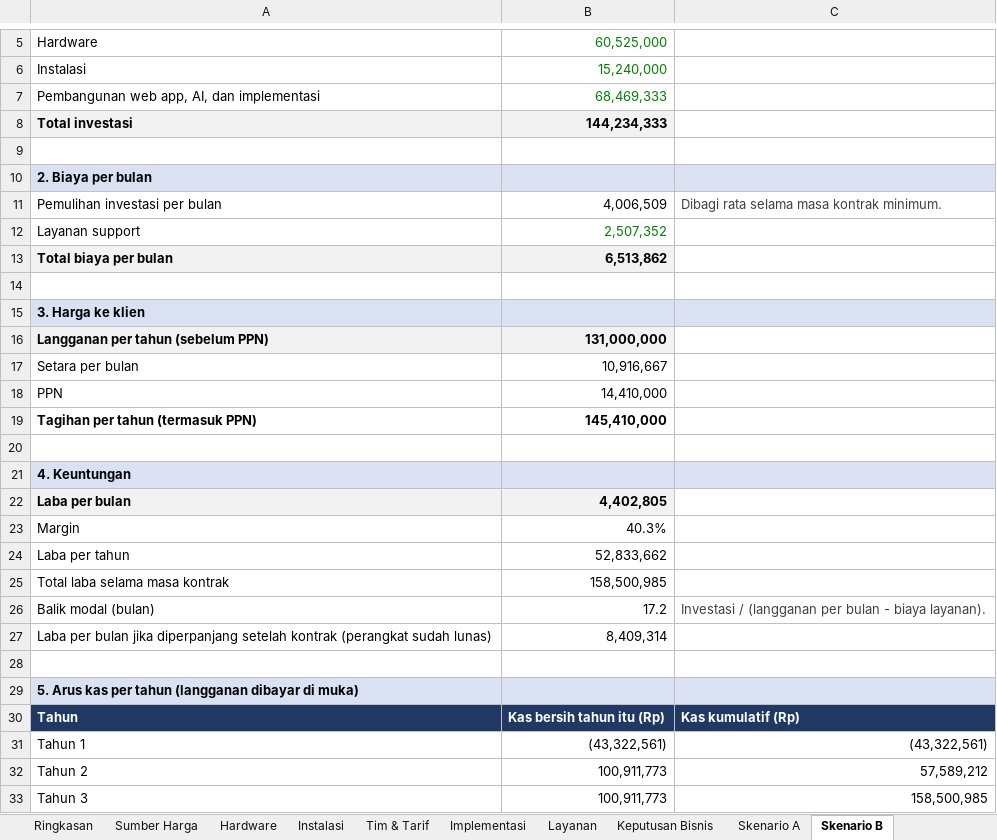
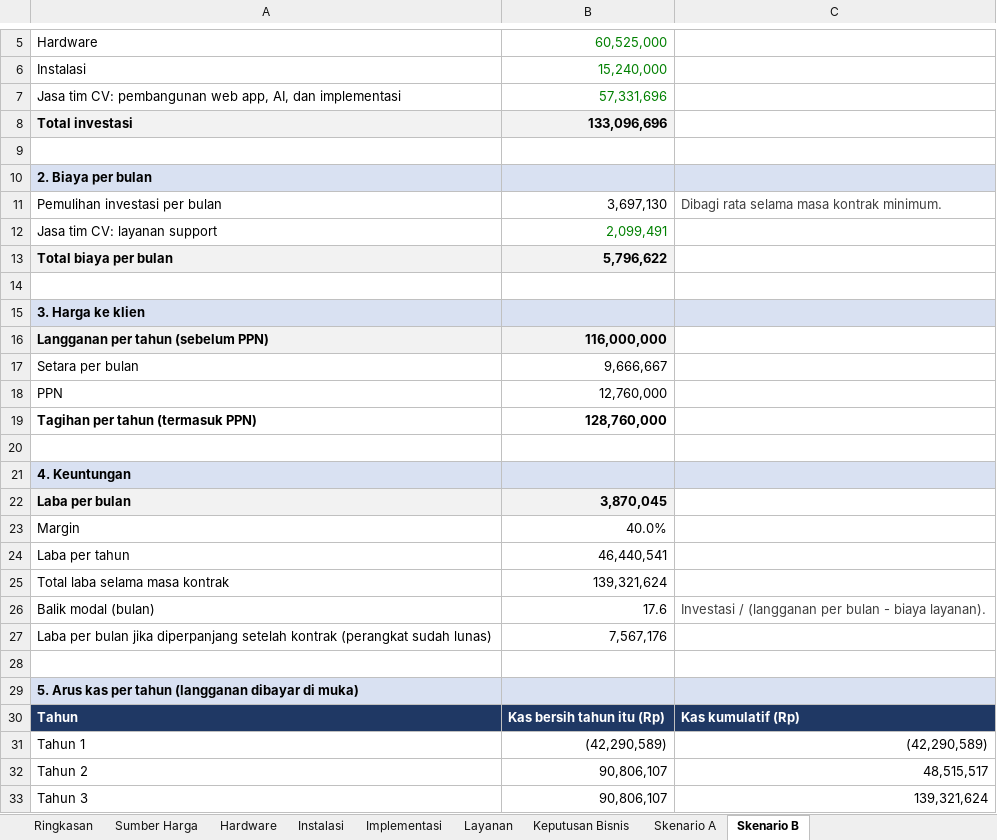
Before and after one commit to sndypvtra/coba_coba, an Excel workbook: projects/minyakita_pallet_budget/Budget_Minyakita_Pallet_Counting.xlsx, sheet Skenario B, drawn as a sheet; only a part is shown, gaps mark what is left out; values as stored, in another font and other column widths than the file's, no borders; removed rows and columns are numbered as before the commit, all else as after; the diff names each change by its address in the sheet, - before the commit and + after, or states it on an @@ line.

```diff
--- a/projects/minyakita_pallet_budget/Budget_Minyakita_Pallet_Counting.xlsx (sheet Skenario B)
+++ b/projects/minyakita_pallet_budget/Budget_Minyakita_Pallet_Counting.xlsx (sheet Skenario B)
-sheet tab: Tim & Tarif
-row 7: Pembangunan web app, AI, dan implementasi | 68,469,333
+row 7: Jasa tim CV: pembangunan web app, AI, dan implementasi | 57,331,696
-B8: 144,234,333
+B8: 133,096,696
-B11: 4,006,509
+B11: 3,697,130
-row 12: Layanan support | 2,507,352
+row 12: Jasa tim CV: layanan support | 2,099,491
-B13: 6,513,862
+B13: 5,796,622
-B16: 131,000,000
+B16: 116,000,000
-B17: 10,916,667
+B17: 9,666,667
-B18: 14,410,000
+B18: 12,760,000
-B19: 145,410,000
+B19: 128,760,000
-B22: 4,402,805
+B22: 3,870,045
-B23: 40.3%
+B23: 40.0%
-B24: 52,833,662
+B24: 46,440,541
-B25: 158,500,985
+B25: 139,321,624
-B26: 17.2
+B26: 17.6
-B27: 8,409,314
+B27: 7,567,176
-B31: (43,322,561)
+B31: (42,290,589)
-C31: (43,322,561)
+C31: (42,290,589)
-B32:B33: 100,911,773
+B32:B33: 90,806,107
-C32: 57,589,212
+C32: 48,515,517
-C33: 158,500,985
+C33: 139,321,624
```
Also changed, not shown: sheet Implementasi, sheet Ringkasan, sheet Skenario A, sheet Sumber Harga, sheet Layanan, sheet Keputusan Bisnis, formulas that keep their value, 1 other file.
